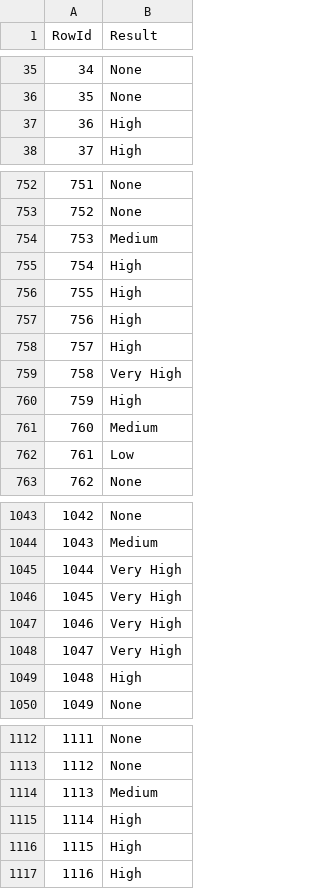
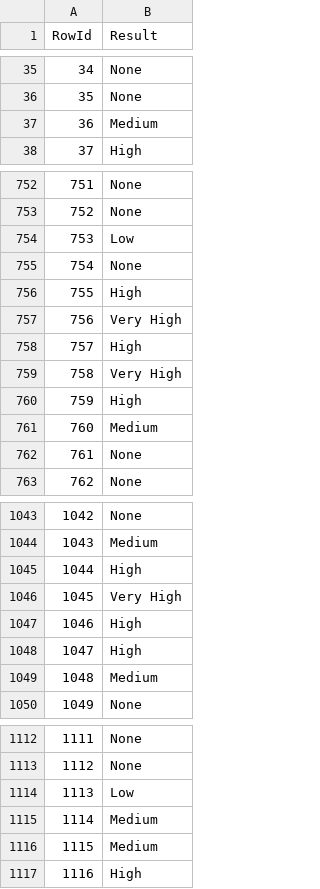
Before and after one commit to simaobarroso/tp-daa, a CSV file: competicao/predictions.csv, drawn as a sheet; only a part is shown, gaps mark what is left out; the diff covers the shown part only.

Commit message:
0.85502. Left join no dataset de teste. Já não existiu o erro de acrescentar tudo a None

```diff
--- a/competicao/predictions.csv
+++ b/competicao/predictions.csv
@@ -36,3 +36,3 @@ RowId,Result
 35,None
-36,High
+36,Medium
 37,High
@@ -753,6 +753,6 @@ RowId,Result
 752,None
-753,Medium
-754,High
+753,Low
+754,None
 755,High
-756,High
+756,Very High
 757,High
@@ -761,3 +761,3 @@ RowId,Result
 760,Medium
-761,Low
+761,None
 762,None
@@ -1044,7 +1044,7 @@ RowId,Result
 1043,Medium
-1044,Very High
+1044,High
 1045,Very High
-1046,Very High
-1047,Very High
-1048,High
+1046,High
+1047,High
+1048,Medium
 1049,None
@@ -1113,5 +1113,5 @@ RowId,Result
 1112,None
-1113,Medium
-1114,High
-1115,High
+1113,Low
+1114,Medium
+1115,Medium
 1116,High
```
Also changed, not shown: 75 edited cells elsewhere in this file, 1 other file.
